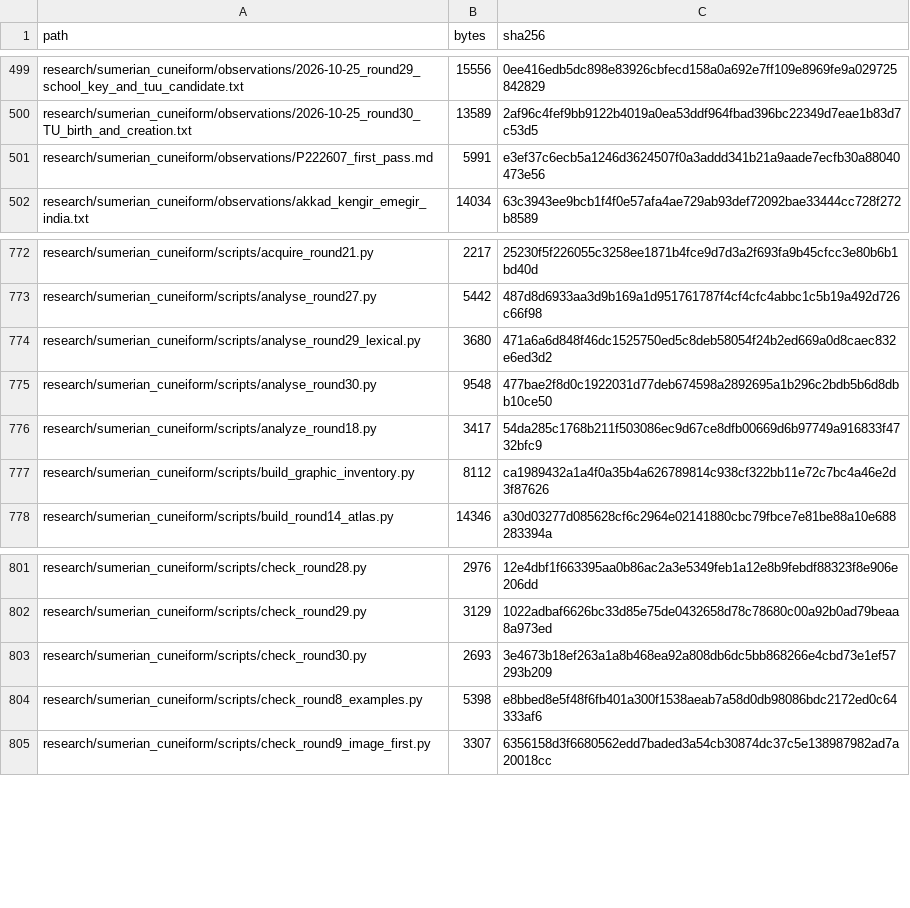
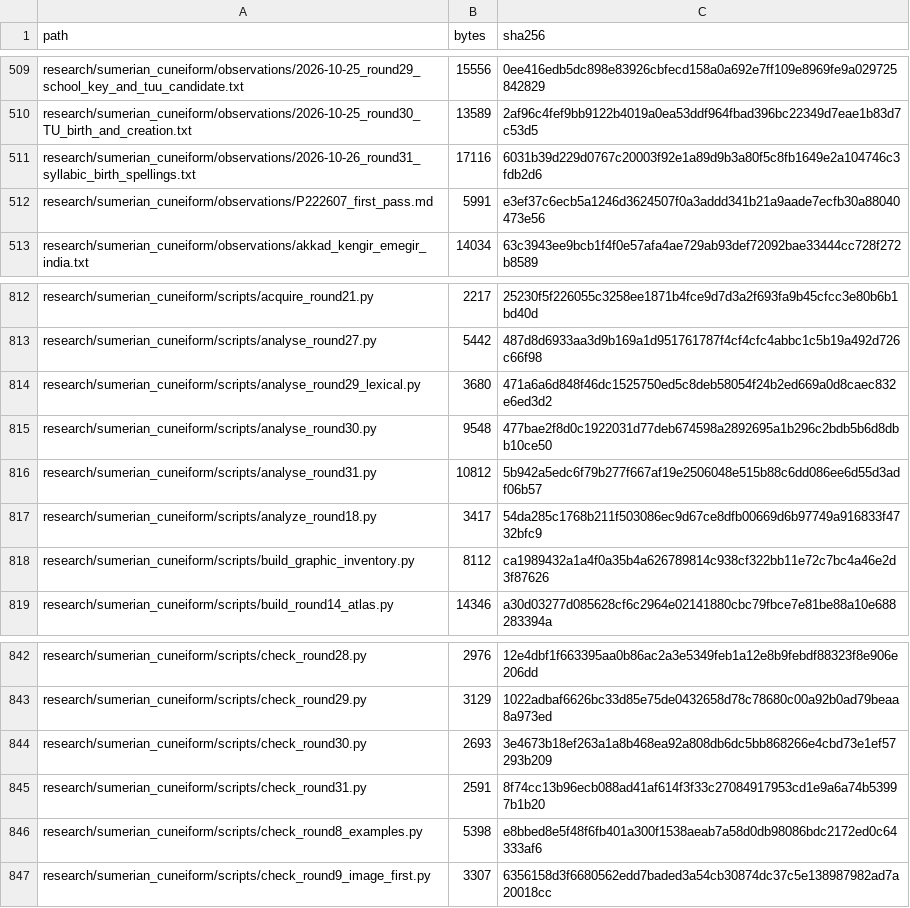
Before and after one commit to DauletBai/tartarus, a CSV file: MANIFEST.csv, drawn as a sheet; only a part is shown, gaps mark what is left out; the diff covers the shown part only; the diff names each change by its address in the sheet, - before the commit and + after, or states it on an @@ line.

Commit message:
Research round 31: syllabic birth spellings and tense hypothesis

```diff
--- a/MANIFEST.csv
+++ b/MANIFEST.csv
+row 511: research/sumerian_cuneiform/observations/2026-10-26_round31_syllabic_birth_spellings.txt | 17116 | 6031b39d229d0767c20003f92e1a89d9b3a80f5c8fb1649e2a104746c3fdb2d6
+row 816: research/sumerian_cuneiform/scripts/analyse_round31.py | 10812 | 5b942a5edc6f79b277f667af19e2506048e515b88c6dd086ee6d55d3adf06b57
+row 845: research/sumerian_cuneiform/scripts/check_round31.py | 2591 | 8f74cc13b96ecb088ad41af614f3f33c27084917953cd1e9a6a74b53997b1b20
```
Also changed, not shown: 41 added rows and 6 edited cells elsewhere in this file, 48 other files.
